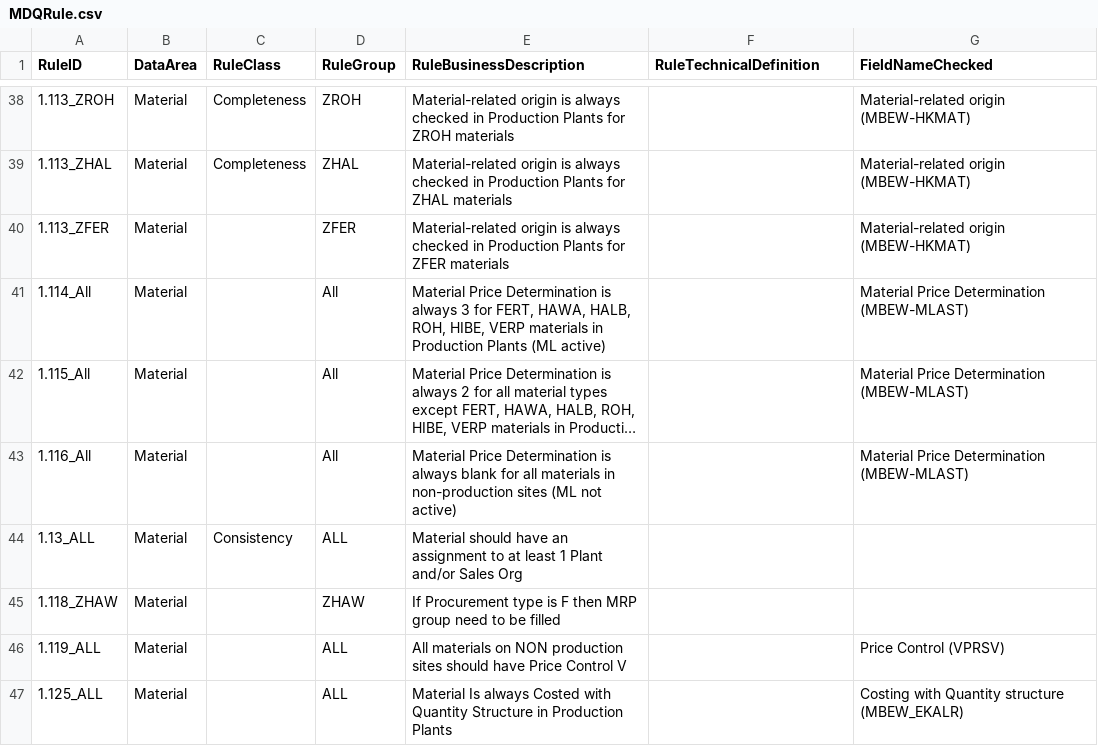
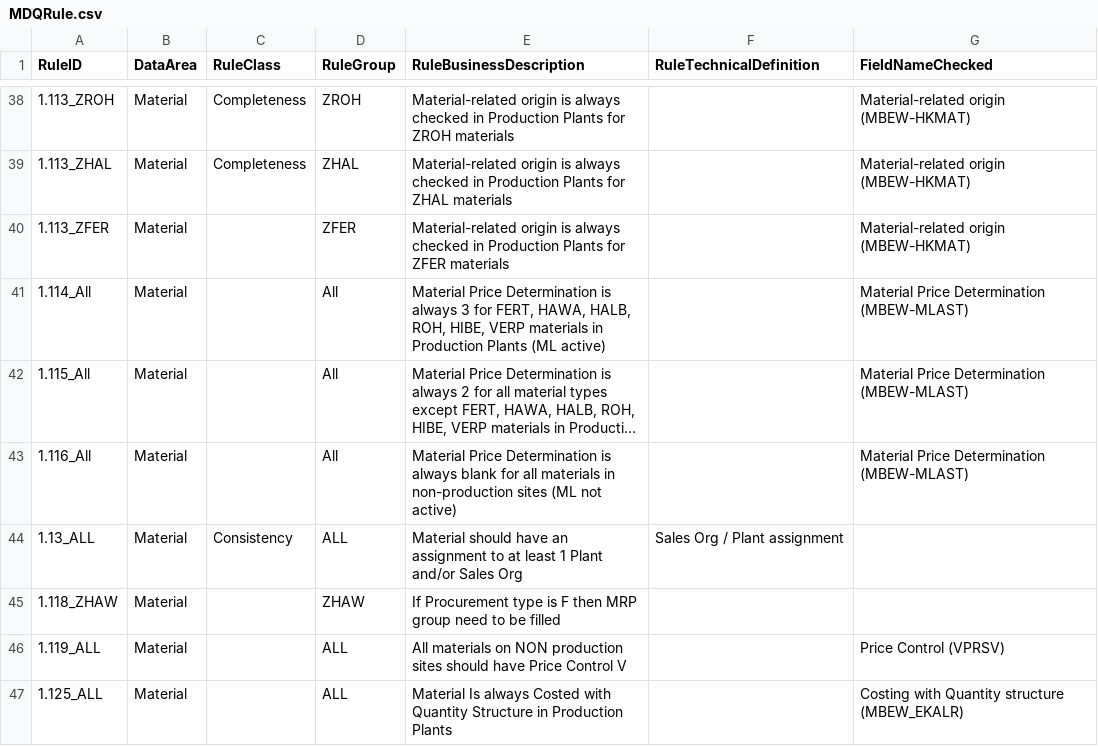
Before and after one commit to szubalii/leviat-data-and-analytics, a CSV file: synapse-dwh/syndw_xxxx_sls_d_euw_001/Master Data/MDQRule.csv, drawn as a sheet; only a part is shown, gaps mark what is left out; long unchanged cells end in ….

Commit message:
RuleTechnicalDefinition for 1.13_ALL

```diff
--- a/synapse-dwh/syndw_xxxx_sls_d_euw_001/Master Data/MDQRule.csv
+++ b/synapse-dwh/syndw_xxxx_sls_d_euw_001/Master Data/MDQRule.csv
@@ -43,3 +43,3 @@ RuleID;DataArea;RuleClass;RuleGroup;RuleBusinessDescription;RuleTechnicalDefinit
 1.116_All;Material;;All;Material Price Determination is always blank for all materials in non-production sites (ML not active);;Material Price Determination (MBEW-MLAST)
-1.13_ALL;Material;Consistency;ALL;Material should have an assignment to at least 1 Plant and/or Sales Org;;
+1.13_ALL;Material;Consistency;ALL;Material should have an assignment to at least 1 Plant and/or Sales Org;Sales Org / Plant assignment;
 1.118_ZHAW;Material;;ZHAW;If Procurement type is F then MRP group need to be filled;;
```
